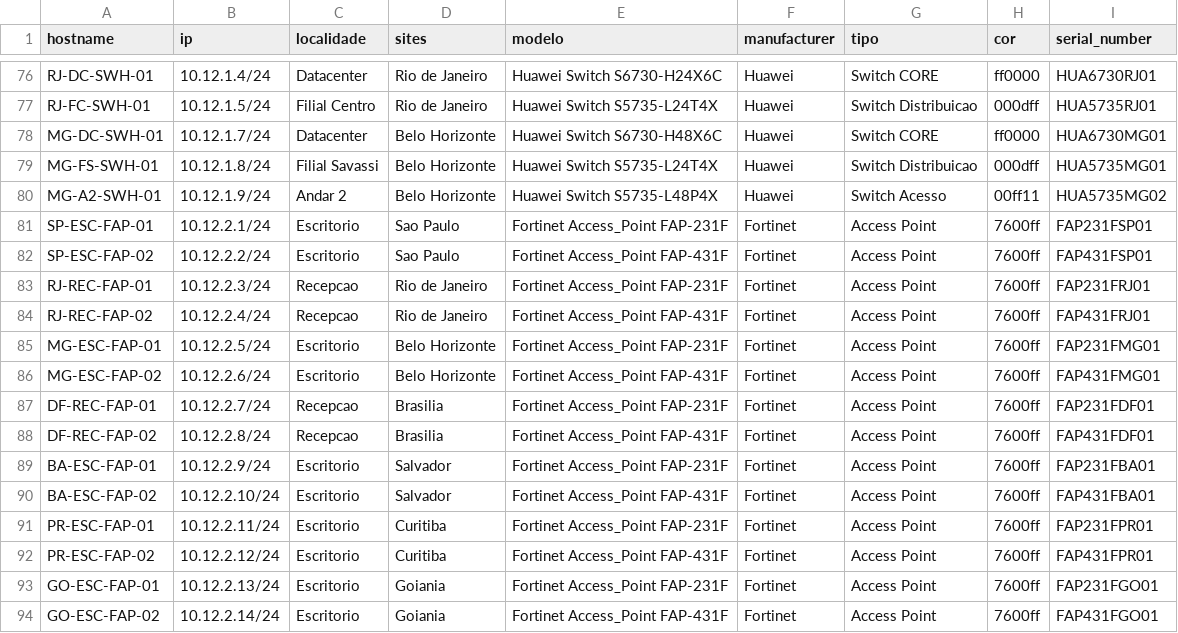
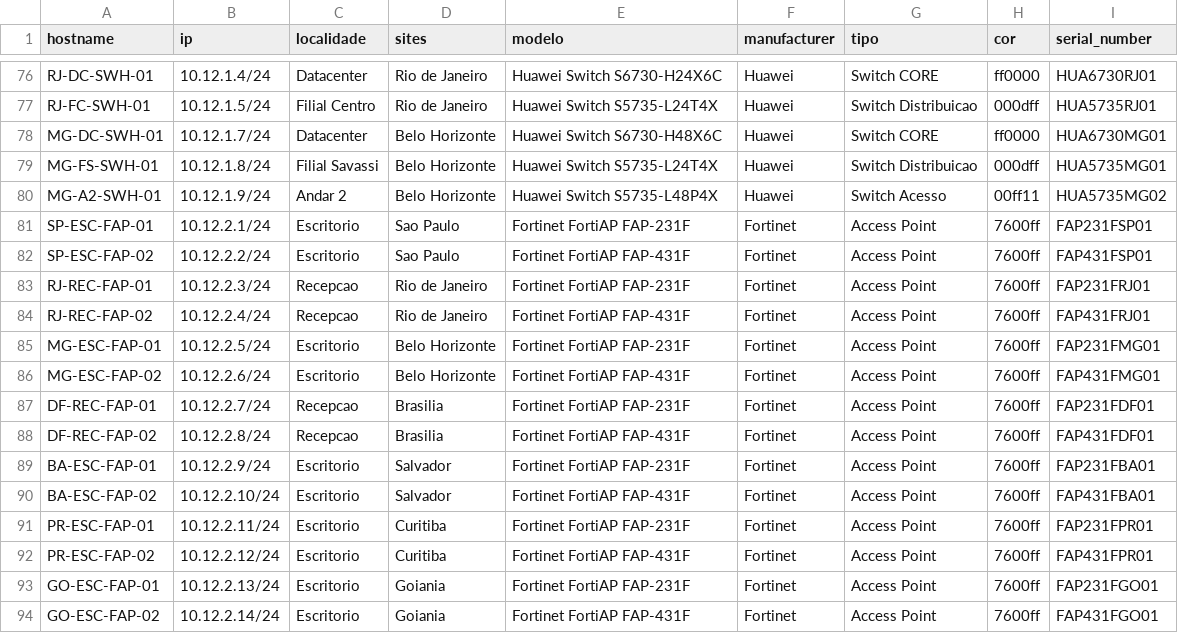
Before and after one commit to ozumaru/Netbox_API_Requests, a CSV file: database/db_devices.csv, drawn as a sheet; only a part is shown, gaps mark what is left out; the diff covers the shown part only.

Commit message:
[NETBOX] - Primeiro Commit

```diff
--- a/database/db_devices.csv
+++ b/database/db_devices.csv
@@ -80,15 +80,15 @@ MG-FS-SWH-01,10.12.1.8/24,Filial Savassi,Belo Horizonte,Huawei Switch S5735-L24T
 MG-A2-SWH-01,10.12.1.9/24,Andar 2,Belo Horizonte,Huawei Switch S5735-L48P4X,Huawei,Switch Acesso,00ff11,HUA5735MG02
-SP-ESC-FAP-01,10.12.2.1/24,Escritorio,Sao Paulo,Fortinet Access_Point FAP-231F,Fortinet,Access Point,7600ff,FAP231FSP01
-SP-ESC-FAP-02,10.12.2.2/24,Escritorio,Sao Paulo,Fortinet Access_Point FAP-431F,Fortinet,Access Point,7600ff,FAP431FSP01
-RJ-REC-FAP-01,10.12.2.3/24,Recepcao,Rio de Janeiro,Fortinet Access_Point FAP-231F,Fortinet,Access Point,7600ff,FAP231FRJ01
-RJ-REC-FAP-02,10.12.2.4/24,Recepcao,Rio de Janeiro,Fortinet Access_Point FAP-431F,Fortinet,Access Point,7600ff,FAP431FRJ01
-MG-ESC-FAP-01,10.12.2.5/24,Escritorio,Belo Horizonte,Fortinet Access_Point FAP-231F,Fortinet,Access Point,7600ff,FAP231FMG01
-MG-ESC-FAP-02,10.12.2.6/24,Escritorio,Belo Horizonte,Fortinet Access_Point FAP-431F,Fortinet,Access Point,7600ff,FAP431FMG01
-DF-REC-FAP-01,10.12.2.7/24,Recepcao,Brasilia,Fortinet Access_Point FAP-231F,Fortinet,Access Point,7600ff,FAP231FDF01
-DF-REC-FAP-02,10.12.2.8/24,Recepcao,Brasilia,Fortinet Access_Point FAP-431F,Fortinet,Access Point,7600ff,FAP431FDF01
-BA-ESC-FAP-01,10.12.2.9/24,Escritorio,Salvador,Fortinet Access_Point FAP-231F,Fortinet,Access Point,7600ff,FAP231FBA01
-BA-ESC-FAP-02,10.12.2.10/24,Escritorio,Salvador,Fortinet Access_Point FAP-431F,Fortinet,Access Point,7600ff,FAP431FBA01
-PR-ESC-FAP-01,10.12.2.11/24,Escritorio,Curitiba,Fortinet Access_Point FAP-231F,Fortinet,Access Point,7600ff,FAP231FPR01
-PR-ESC-FAP-02,10.12.2.12/24,Escritorio,Curitiba,Fortinet Access_Point FAP-431F,Fortinet,Access Point,7600ff,FAP431FPR01
-GO-ESC-FAP-01,10.12.2.13/24,Escritorio,Goiania,Fortinet Access_Point FAP-231F,Fortinet,Access Point,7600ff,FAP231FGO01
-GO-ESC-FAP-02,10.12.2.14/24,Escritorio,Goiania,Fortinet Access_Point FAP-431F,Fortinet,Access Point,7600ff,FAP431FGO01
+SP-ESC-FAP-01,10.12.2.1/24,Escritorio,Sao Paulo,Fortinet FortiAP FAP-231F,Fortinet,Access Point,7600ff,FAP231FSP01
+SP-ESC-FAP-02,10.12.2.2/24,Escritorio,Sao Paulo,Fortinet FortiAP FAP-431F,Fortinet,Access Point,7600ff,FAP431FSP01
+RJ-REC-FAP-01,10.12.2.3/24,Recepcao,Rio de Janeiro,Fortinet FortiAP FAP-231F,Fortinet,Access Point,7600ff,FAP231FRJ01
+RJ-REC-FAP-02,10.12.2.4/24,Recepcao,Rio de Janeiro,Fortinet FortiAP FAP-431F,Fortinet,Access Point,7600ff,FAP431FRJ01
+MG-ESC-FAP-01,10.12.2.5/24,Escritorio,Belo Horizonte,Fortinet FortiAP FAP-231F,Fortinet,Access Point,7600ff,FAP231FMG01
+MG-ESC-FAP-02,10.12.2.6/24,Escritorio,Belo Horizonte,Fortinet FortiAP FAP-431F,Fortinet,Access Point,7600ff,FAP431FMG01
+DF-REC-FAP-01,10.12.2.7/24,Recepcao,Brasilia,Fortinet FortiAP FAP-231F,Fortinet,Access Point,7600ff,FAP231FDF01
+DF-REC-FAP-02,10.12.2.8/24,Recepcao,Brasilia,Fortinet FortiAP FAP-431F,Fortinet,Access Point,7600ff,FAP431FDF01
+BA-ESC-FAP-01,10.12.2.9/24,Escritorio,Salvador,Fortinet FortiAP FAP-231F,Fortinet,Access Point,7600ff,FAP231FBA01
+BA-ESC-FAP-02,10.12.2.10/24,Escritorio,Salvador,Fortinet FortiAP FAP-431F,Fortinet,Access Point,7600ff,FAP431FBA01
+PR-ESC-FAP-01,10.12.2.11/24,Escritorio,Curitiba,Fortinet FortiAP FAP-231F,Fortinet,Access Point,7600ff,FAP231FPR01
+PR-ESC-FAP-02,10.12.2.12/24,Escritorio,Curitiba,Fortinet FortiAP FAP-431F,Fortinet,Access Point,7600ff,FAP431FPR01
+GO-ESC-FAP-01,10.12.2.13/24,Escritorio,Goiania,Fortinet FortiAP FAP-231F,Fortinet,Access Point,7600ff,FAP231FGO01
+GO-ESC-FAP-02,10.12.2.14/24,Escritorio,Goiania,Fortinet FortiAP FAP-431F,Fortinet,Access Point,7600ff,FAP431FGO01
```
Also changed, not shown: 12 edited cells elsewhere in this file.
